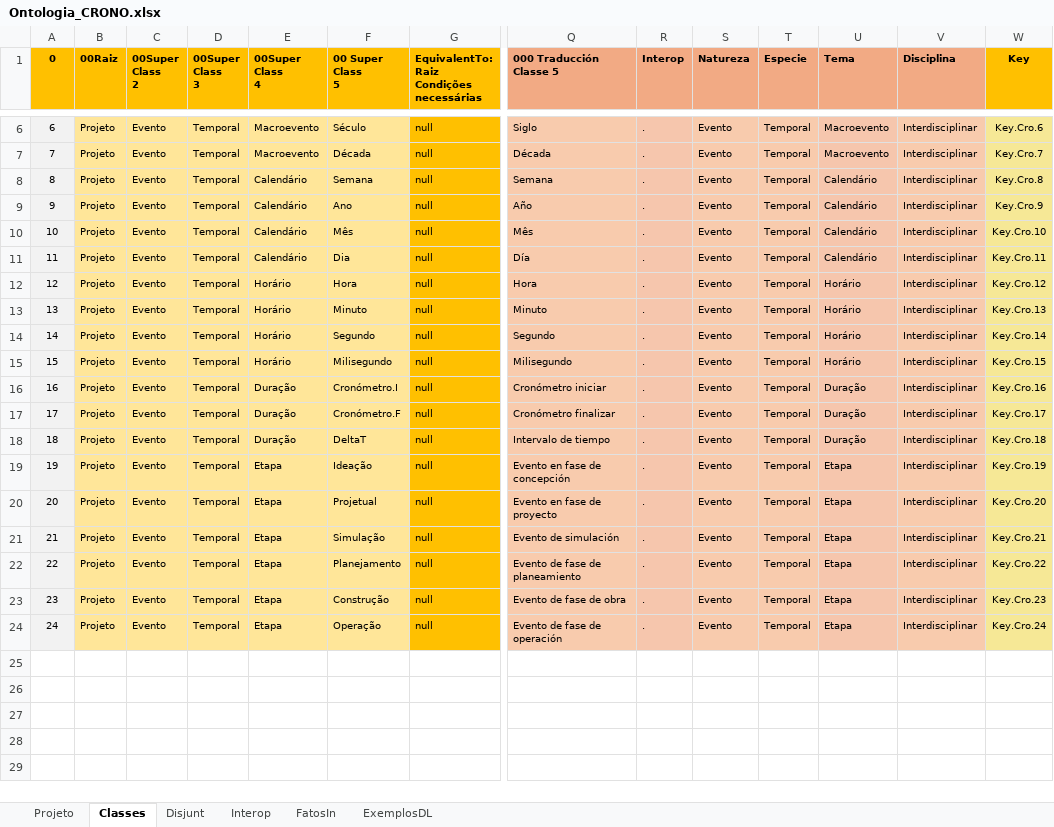
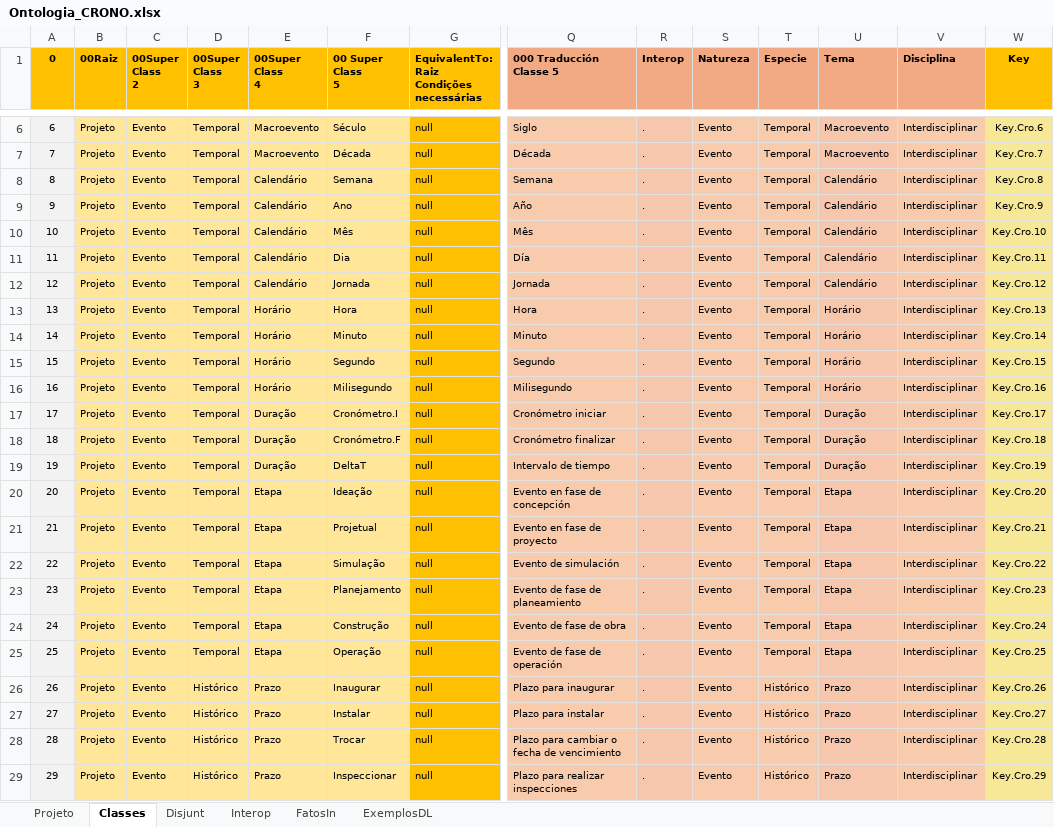
Before and after one commit to JLMenegotto/OntologiaBIM, an Excel workbook: Versão5/CRON/Ontologia_CRONO.xlsx, sheet Classes, drawn as a sheet; only a part is shown, gaps mark what is left out; values as stored, in another font and other column widths than the file's, no borders; addresses are those after the commit; rows hold the shown columns only; the diff names each change by its address in the sheet, - before the commit and + after, or states it on an @@ line.

```diff
--- a/Versão5/CRON/Ontologia_CRONO.xlsx (sheet Classes)
+++ b/Versão5/CRON/Ontologia_CRONO.xlsx (sheet Classes)
+row 12: 12 | Projeto | Evento | Temporal | Calendário | Jornada | null | Jornada | . | Evento | Temporal | Calendário | Interdisciplinar | Key.Cro.12
@@ column A (0) renumbered between rows 13 and 25 @@
-W13 (Key): Key.Cro.12
+W13 (Key): Key.Cro.13
-W14 (Key): Key.Cro.13
+W14 (Key): Key.Cro.14
-W15 (Key): Key.Cro.14
+W15 (Key): Key.Cro.15
-W16 (Key): Key.Cro.15
+W16 (Key): Key.Cro.16
-W17 (Key): Key.Cro.16
+W17 (Key): Key.Cro.17
-W18 (Key): Key.Cro.17
+W18 (Key): Key.Cro.18
-W19 (Key): Key.Cro.18
+W19 (Key): Key.Cro.19
-W20 (Key): Key.Cro.19
+W20 (Key): Key.Cro.20
-W21 (Key): Key.Cro.20
+W21 (Key): Key.Cro.21
-W22 (Key): Key.Cro.21
+W22 (Key): Key.Cro.22
-W23 (Key): Key.Cro.22
+W23 (Key): Key.Cro.23
-W24 (Key): Key.Cro.23
+W24 (Key): Key.Cro.24
-W25 (Key): Key.Cro.24
+W25 (Key): Key.Cro.25
+row 26: 26 | Projeto | Evento | Histórico | Prazo | Inaugurar | null | Plazo para inaugurar | . | Evento | Histórico | Prazo | Interdisciplinar | Key.Cro.26
+row 27: 27 | Projeto | Evento | Histórico | Prazo | Instalar | null | Plazo para instalar | . | Evento | Histórico | Prazo | Interdisciplinar | Key.Cro.27
+row 28: 28 | Projeto | Evento | Histórico | Prazo | Trocar | null | Plazo para cambiar o fecha de vencimiento | . | Evento | Histórico | Prazo | Interdisciplinar | Key.Cro.28
+row 29: 29 | Projeto | Evento | Histórico | Prazo | Inspeccionar | null | Plazo para realizar inspecciones | . | Evento | Histórico | Prazo | Interdisciplinar | Key.Cro.29
```
Also changed, not shown: sheet FatosIn, sheet Interop, formulas that keep their value, 1 other file.
